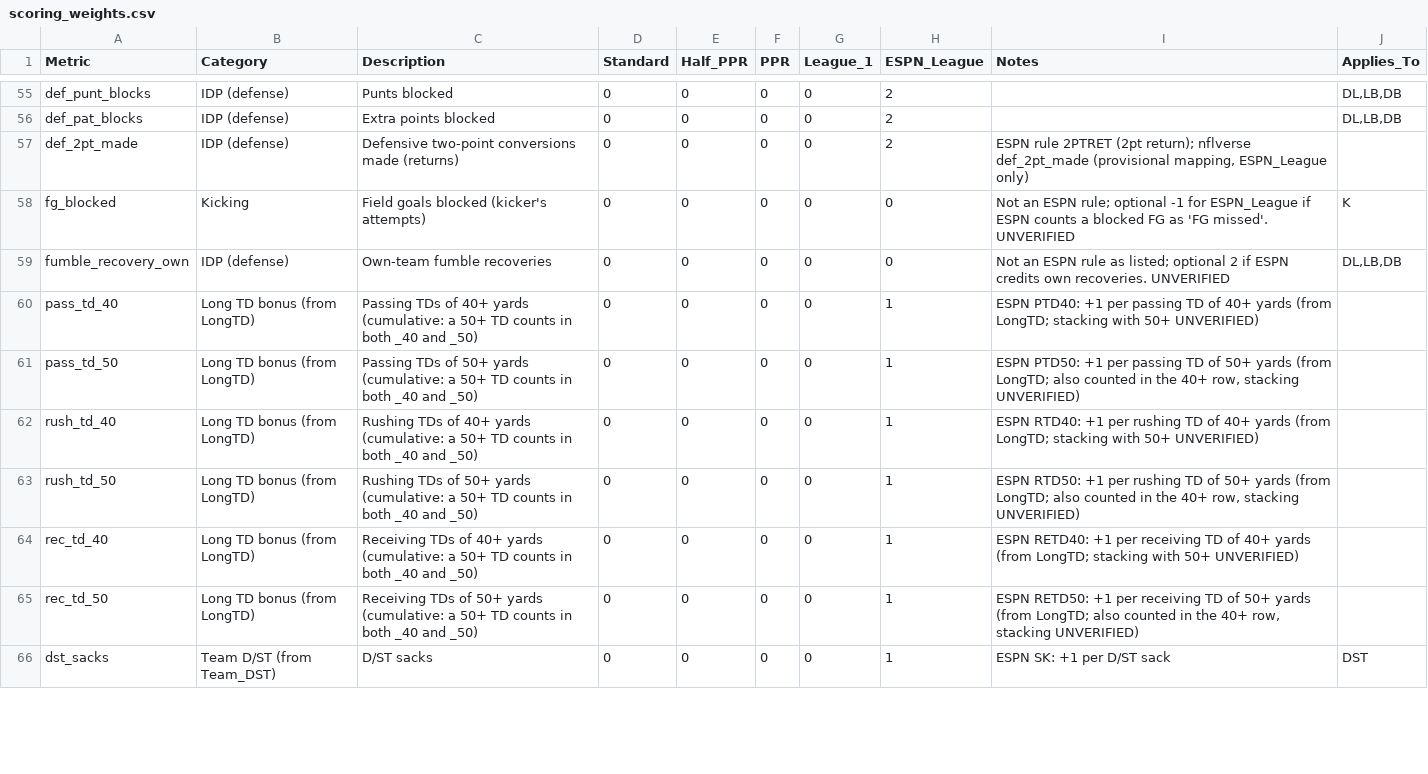
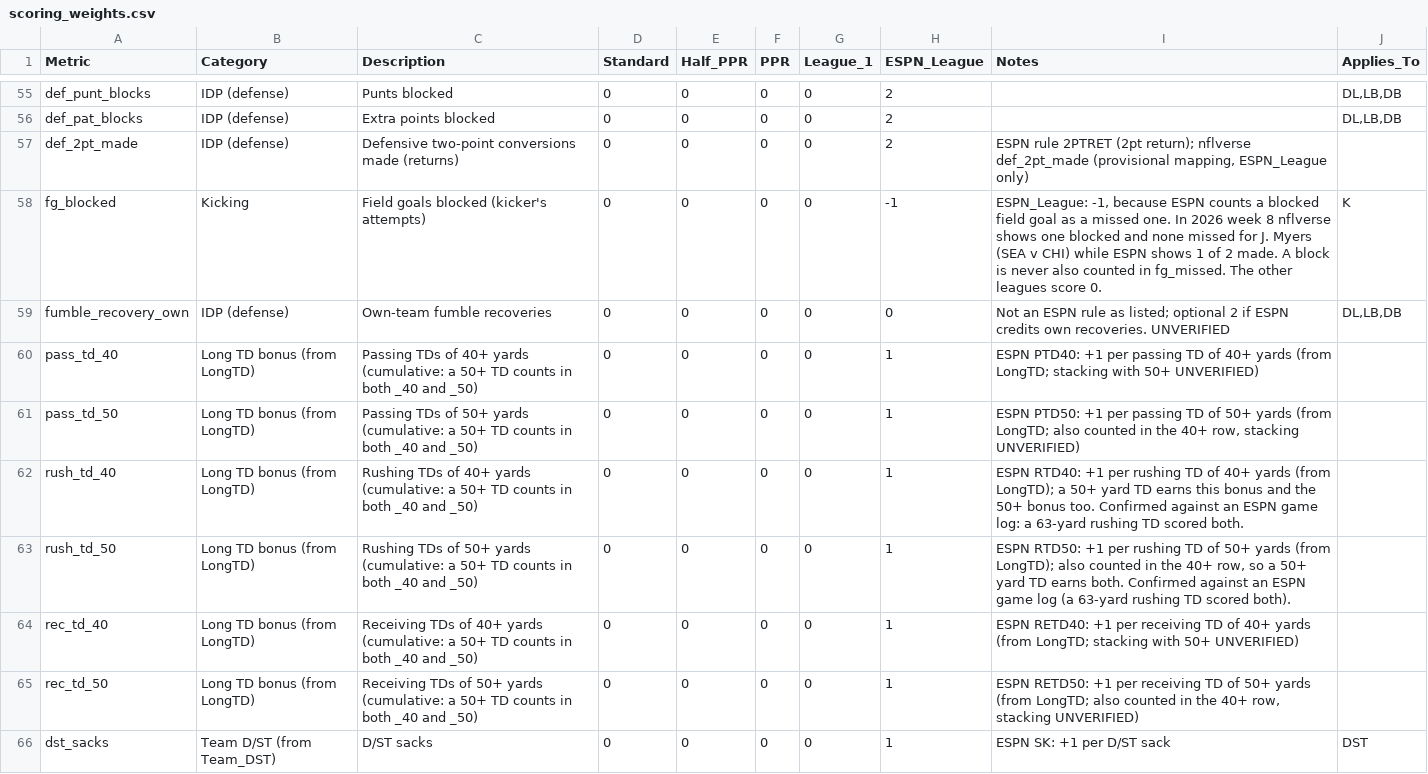
Before and after one commit to wes-blue/sports-analysis, a CSV file: NFL/02-config/scoring_weights.csv, drawn as a sheet; only a part is shown, gaps mark what is left out; the diff covers the shown part only.

```diff
--- a/NFL/02-config/scoring_weights.csv
+++ b/NFL/02-config/scoring_weights.csv
@@ -57,3 +57,3 @@ def_pat_blocks,IDP (defense),Extra points blocked,0,0,0,0,2,,"DL,LB,DB"
 def_2pt_made,IDP (defense),Defensive two-point conversions made (returns),0,0,0,0,2,"ESPN rule 2PTRET (2pt return); nflverse def_2pt_made (provisional mapping, ESPN_League only)",
-fg_blocked,Kicking,Field goals blocked (kicker's attempts),0,0,0,0,0,Not an ESPN rule; optional -1 for ESPN_League if ESPN counts a blocked FG as 'FG missed'. UNVERIFIED,K
+fg_blocked,Kicking,Field goals blocked (kicker's attempts),0,0,0,0,-1,"ESPN_League: -1, because ESPN counts a blocked field goal as a missed one. In 2026 week 8 nflverse shows one blocked and none missed for J. Myers (SEA v CHI) while ESPN shows 1 of 2 made. A block is never also counted in fg_missed. The other leagues score 0.",K
 fumble_recovery_own,IDP (defense),Own-team fumble recoveries,0,0,0,0,0,Not an ESPN rule as listed; optional 2 if ESPN credits own recoveries. UNVERIFIED,"DL,LB,DB"
@@ -61,4 +61,4 @@ pass_td_40,Long TD bonus (from LongTD),Passing TDs of 40+ yards (cumulative: a 5
 pass_td_50,Long TD bonus (from LongTD),Passing TDs of 50+ yards (cumulative: a 50+ TD counts in both _40 and _50),0,0,0,0,1,"ESPN PTD50: +1 per passing TD of 50+ yards (from LongTD; also counted in the 40+ row, stacking UNVERIFIED)",
-rush_td_40,Long TD bonus (from LongTD),Rushing TDs of 40+ yards (cumulative: a 50+ TD counts in both _40 and _50),0,0,0,0,1,ESPN RTD40: +1 per rushing TD of 40+ yards (from LongTD; stacking with 50+ UNVERIFIED),
-rush_td_50,Long TD bonus (from LongTD),Rushing TDs of 50+ yards (cumulative: a 50+ TD counts in both _40 and _50),0,0,0,0,1,"ESPN RTD50: +1 per rushing TD of 50+ yards (from LongTD; also counted in the 40+ row, stacking UNVERIFIED)",
+rush_td_40,Long TD bonus (from LongTD),Rushing TDs of 40+ yards (cumulative: a 50+ TD counts in both _40 and _50),0,0,0,0,1,ESPN RTD40: +1 per rushing TD of 40+ yards (from LongTD); a 50+ yard TD earns this bonus and the 50+ bonus too. Confirmed against an ESPN game log: a 63-yard rushing TD scored both.,
+rush_td_50,Long TD bonus (from LongTD),Rushing TDs of 50+ yards (cumulative: a 50+ TD counts in both _40 and _50),0,0,0,0,1,"ESPN RTD50: +1 per rushing TD of 50+ yards (from LongTD); also counted in the 40+ row, so a 50+ yard TD earns both. Confirmed against an ESPN game log (a 63-yard rushing TD scored both).",
 rec_td_40,Long TD bonus (from LongTD),Receiving TDs of 40+ yards (cumulative: a 50+ TD counts in both _40 and _50),0,0,0,0,1,ESPN RETD40: +1 per receiving TD of 40+ yards (from LongTD; stacking with 50+ UNVERIFIED),
```
Also changed, not shown: 10 edited cells elsewhere in this file, NFL/02-config/bonus_rules.csv, 9 other files.
